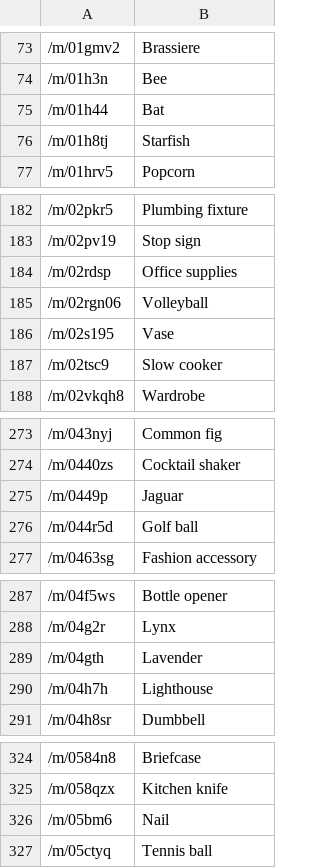
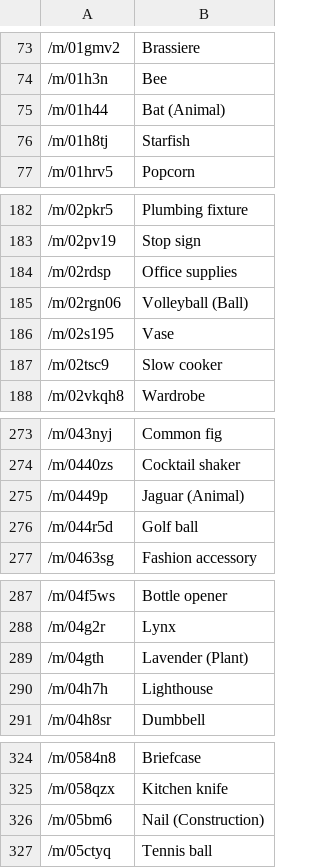
Before and after one commit to mmhobi7/OIDv6_ToolKit_Download_Open_Images_Support_Yolo_Format, a CSV file: OID/csv_folder/class-descriptions-boxable.csv, drawn as a sheet; only a part is shown, gaps mark what is left out; the diff covers the shown part only.

```diff
--- a/OID/csv_folder/class-descriptions-boxable.csv
+++ b/OID/csv_folder/class-descriptions-boxable.csv
@@ -74,3 +74,3 @@
 /m/01h3n,Bee
-/m/01h44,Bat
+/m/01h44,Bat (Animal)
 /m/01h8tj,Starfish
@@ -184,3 +184,3 @@
 /m/02rdsp,Office supplies
-/m/02rgn06,Volleyball
+/m/02rgn06,Volleyball (Ball)
 /m/02s195,Vase
@@ -274,3 +274,3 @@
 /m/0440zs,Cocktail shaker
-/m/0449p,Jaguar
+/m/0449p,Jaguar (Animal)
 /m/044r5d,Golf ball
@@ -288,3 +288,3 @@
 /m/04g2r,Lynx
-/m/04gth,Lavender
+/m/04gth,Lavender (Plant)
 /m/04h7h,Lighthouse
@@ -325,3 +325,3 @@
 /m/058qzx,Kitchen knife
-/m/05bm6,Nail
+/m/05bm6,Nail (Construction)
 /m/05ctyq,Tennis ball
```
Also changed, not shown: 11 edited cells elsewhere in this file, 2 other files.
